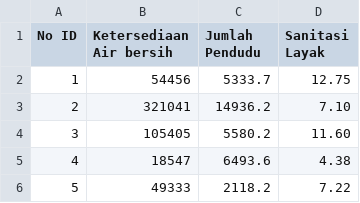
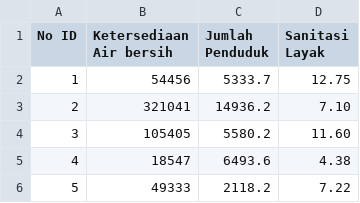
Before and after one commit to winarsibidul03/SEC23, a CSV file: Dataset_SEC2023 - Sheet4.csv, drawn as a sheet; only a part is shown.

Commit message:
Update Dataset_SEC2023 - Sheet4.csv

```diff
--- a/Dataset_SEC2023 - Sheet4.csv
+++ b/Dataset_SEC2023 - Sheet4.csv
@@ -1,2 +1,2 @@
-No ID,Ketersediaan Air bersih,Jumlah Pendudu,Sanitasi Layak
+No ID,Ketersediaan Air bersih,Jumlah Penduduk,Sanitasi Layak
 1,54456,5333.7,12.75
```
